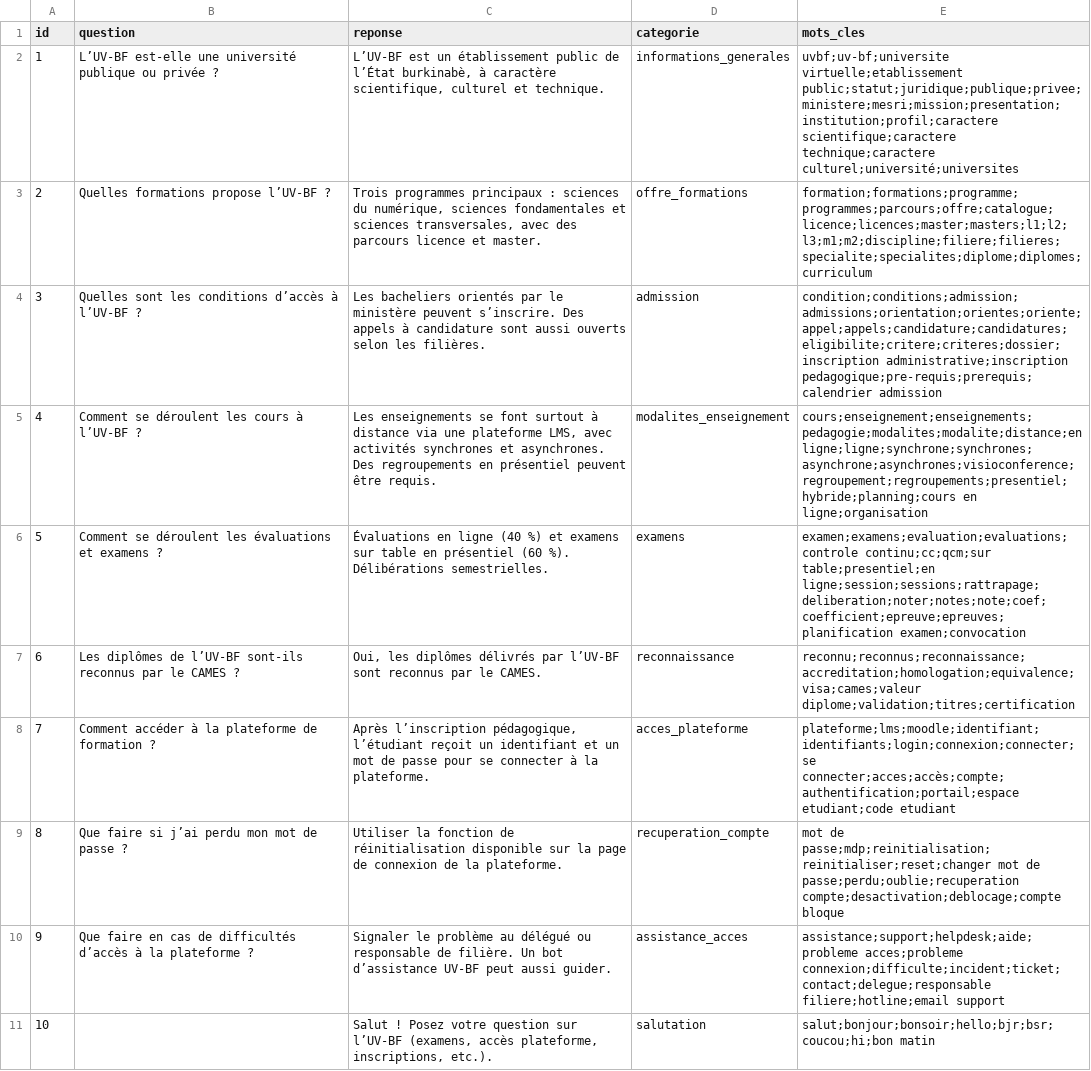
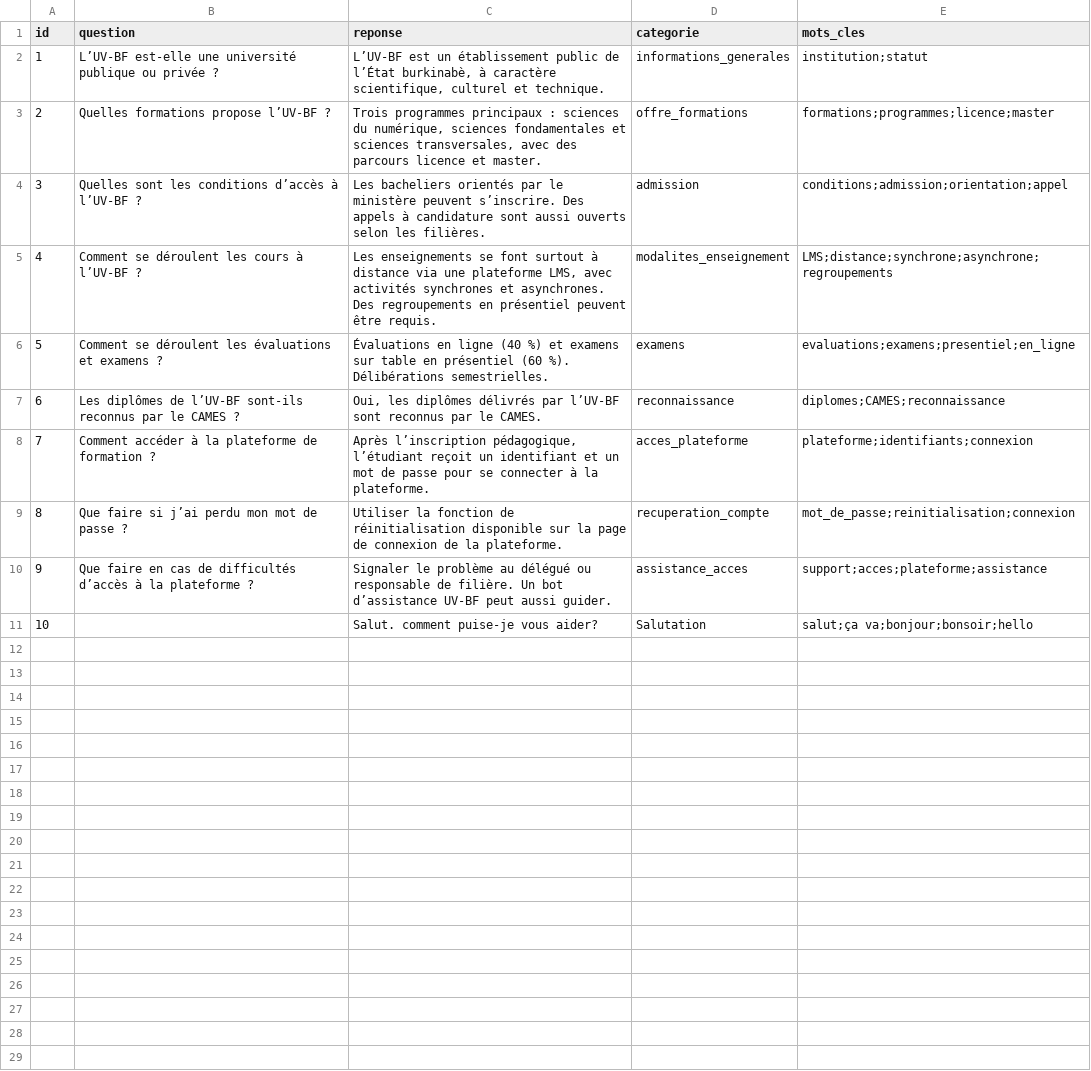
Before and after one commit to iKIENDREBEOGO1/UNV_FAQ, a CSV file: data/FAQ_UV-BF.csv, drawn as a sheet.

Commit message:
Update FAQ_UV-BF.csv

```diff
--- a/data/FAQ_UV-BF.csv
+++ b/data/FAQ_UV-BF.csv
@@ -1,11 +1,11 @@
 id,question,reponse,categorie,mots_cles
-1,L’UV-BF est-elle une université publique ou privée ?,"L’UV-BF est un établissement public de l’État burkinabè, à caractère scientifique, culturel et technique.",informations_generales,"uvbf;uv-bf;universite virtuelle;etablissement public;statut;juridique;publique;privee;ministere;mesri;mission;presentation;institution;profil;caractere scientifique;caractere technique;caractere culturel;université;universites"
-2,Quelles formations propose l’UV-BF ?,"Trois programmes principaux : sciences du numérique, sciences fondamentales et sciences transversales, avec des parcours licence et master.",offre_formations,"formation;formations;programme;programmes;parcours;offre;catalogue;licence;licences;master;masters;l1;l2;l3;m1;m2;discipline;filiere;filieres;specialite;specialites;diplome;diplomes;curriculum"
-3,Quelles sont les conditions d’accès à l’UV-BF ?,"Les bacheliers orientés par le ministère peuvent s’inscrire. Des appels à candidature sont aussi ouverts selon les filières.",admission,"condition;conditions;admission;admissions;orientation;orientes;oriente;appel;appels;candidature;candidatures;eligibilite;critere;criteres;dossier;inscription administrative;inscription pedagogique;pre-requis;prerequis;calendrier admission"
-4,Comment se déroulent les cours à l’UV-BF ?,"Les enseignements se font surtout à distance via une plateforme LMS, avec activités synchrones et asynchrones. Des regroupements en présentiel peuvent être requis.",modalites_enseignement,"cours;enseignement;enseignements;pedagogie;modalites;modalite;distance;en ligne;ligne;synchrone;synchrones;asynchrone;asynchrones;visioconference;regroupement;regroupements;presentiel;hybride;planning;cours en ligne;organisation"
-5,Comment se déroulent les évaluations et examens ?,"Évaluations en ligne (40 %) et examens sur table en présentiel (60 %). Délibérations semestrielles.",examens,"examen;examens;evaluation;evaluations;controle continu;cc;qcm;sur table;presentiel;en ligne;session;sessions;rattrapage;deliberation;noter;notes;note;coef;coefficient;epreuve;epreuves;planification examen;convocation"
-6,Les diplômes de l’UV-BF sont-ils reconnus par le CAMES ?,"Oui, les diplômes délivrés par l’UV-BF sont reconnus par le CAMES.",reconnaissance,"reconnu;reconnus;reconnaissance;accreditation;homologation;equivalence;visa;cames;valeur diplome;validation;titres;certification"
-7,Comment accéder à la plateforme de formation ?,"Après l’inscription pédagogique, l’étudiant reçoit un identifiant et un mot de passe pour se connecter à la plateforme.",acces_plateforme,"plateforme;lms;moodle;identifiant;identifiants;login;connexion;connecter;se connecter;acces;accès;compte;authentification;portail;espace etudiant;code etudiant"
-8,Que faire si j’ai perdu mon mot de passe ?,"Utiliser la fonction de réinitialisation disponible sur la page de connexion de la plateforme.",recuperation_compte,"mot de passe;mdp;reinitialisation;reinitialiser;reset;changer mot de passe;perdu;oublie;recuperation compte;desactivation;deblocage;compte bloque"
-9,Que faire en cas de difficultés d’accès à la plateforme ?,"Signaler le problème au délégué ou responsable de filière. Un bot d’assistance UV-BF peut aussi guider.",assistance_acces,"assistance;support;helpdesk;aide;probleme acces;probleme connexion;difficulte;incident;ticket;contact;delegue;responsable filiere;hotline;email support"
-10," ","Salut ! Posez votre question sur l’UV-BF (examens, accès plateforme, inscriptions, etc.).",salutation,"salut;bonjour;bonsoir;hello;bjr;bsr;coucou;hi;bon matin"
+1,L’UV-BF est-elle une université publique ou privée ?,"L’UV-BF est un établissement public de l’État burkinabè, à caractère scientifique, culturel et technique.",informations_generales,institution;statut
+2,Quelles formations propose l’UV-BF ?,"Trois programmes principaux : sciences du numérique, sciences fondamentales et sciences transversales, avec des parcours licence et master.",offre_formations,formations;programmes;licence;master
+3,Quelles sont les conditions d’accès à l’UV-BF ?,Les bacheliers orientés par le ministère peuvent s’inscrire. Des appels à candidature sont aussi ouverts selon les filières.,admission,conditions;admission;orientation;appel
+4,Comment se déroulent les cours à l’UV-BF ?,"Les enseignements se font surtout à distance via une plateforme LMS, avec activités synchrones et asynchrones. Des regroupements en présentiel peuvent être requis.",modalites_enseignement,LMS;distance;synchrone;asynchrone;regroupements
+5,Comment se déroulent les évaluations et examens ?,Évaluations en ligne (40 %) et examens sur table en présentiel (60 %). Délibérations semestrielles.,examens,evaluations;examens;presentiel;en_ligne
+6,Les diplômes de l’UV-BF sont-ils reconnus par le CAMES ?,"Oui, les diplômes délivrés par l’UV-BF sont reconnus par le CAMES.",reconnaissance,diplomes;CAMES;reconnaissance
+7,Comment accéder à la plateforme de formation ?,"Après l’inscription pédagogique, l’étudiant reçoit un identifiant et un mot de passe pour se connecter à la plateforme.",acces_plateforme,plateforme;identifiants;connexion
+8,Que faire si j’ai perdu mon mot de passe ?,Utiliser la fonction de réinitialisation disponible sur la page de connexion de la plateforme.,recuperation_compte,mot_de_passe;reinitialisation;connexion
+9,Que faire en cas de difficultés d’accès à la plateforme ?,Signaler le problème au délégué ou responsable de filière. Un bot d’assistance UV-BF peut aussi guider.,assistance_acces,support;acces;plateforme;assistance
+10,  ,Salut. comment puise-je vous aider?,Salutation,salut;ça va;bonjour;bonsoir;hello
```
